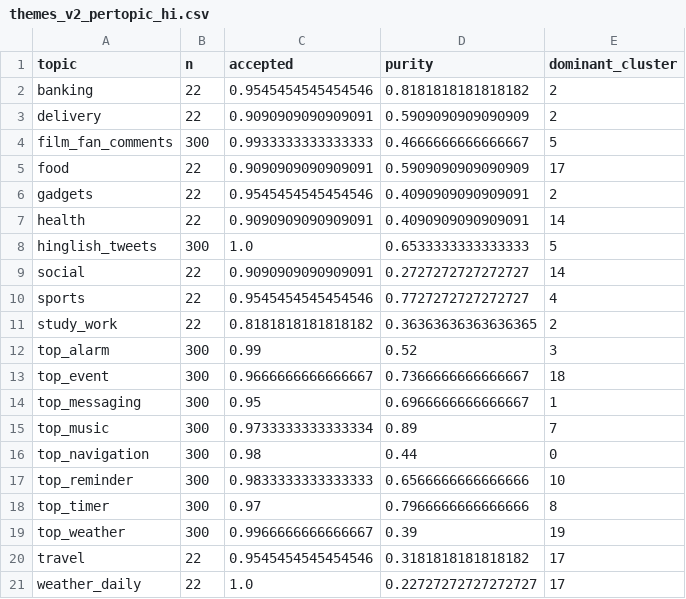
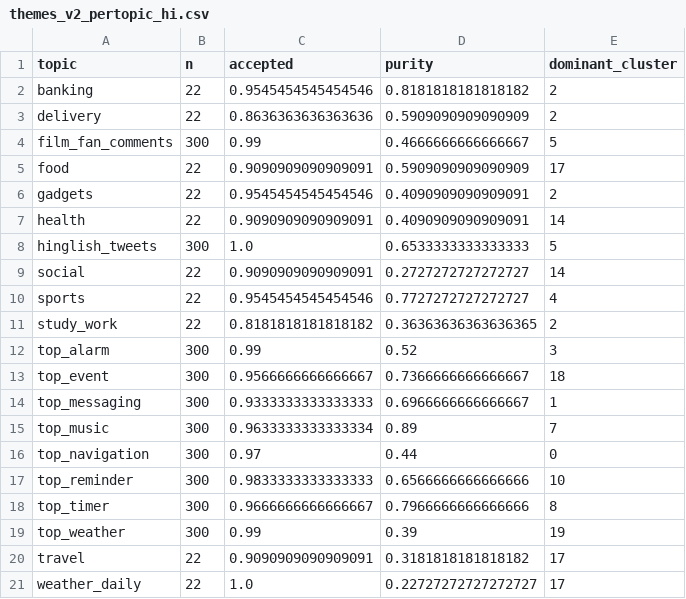
Before and after one commit to AvnishR4j/ML-Project-, a CSV file: results/themes_v2_pertopic_hi.csv, drawn as a sheet.

```diff
--- a/results/themes_v2_pertopic_hi.csv
+++ b/results/themes_v2_pertopic_hi.csv
@@ -2,4 +2,4 @@ topic,n,accepted,purity,dominant_cluster
 banking,22,0.9545454545454546,0.8181818181818182,2
-delivery,22,0.9090909090909091,0.5909090909090909,2
-film_fan_comments,300,0.9933333333333333,0.4666666666666667,5
+delivery,22,0.8636363636363636,0.5909090909090909,2
+film_fan_comments,300,0.99,0.4666666666666667,5
 food,22,0.9090909090909091,0.5909090909090909,17
@@ -12,10 +12,10 @@ study_work,22,0.8181818181818182,0.36363636363636365,2
 top_alarm,300,0.99,0.52,3
-top_event,300,0.9666666666666667,0.7366666666666667,18
-top_messaging,300,0.95,0.6966666666666667,1
-top_music,300,0.9733333333333334,0.89,7
-top_navigation,300,0.98,0.44,0
+top_event,300,0.9566666666666667,0.7366666666666667,18
+top_messaging,300,0.9333333333333333,0.6966666666666667,1
+top_music,300,0.9633333333333334,0.89,7
+top_navigation,300,0.97,0.44,0
 top_reminder,300,0.9833333333333333,0.6566666666666666,10
-top_timer,300,0.97,0.7966666666666666,8
-top_weather,300,0.9966666666666667,0.39,19
-travel,22,0.9545454545454546,0.3181818181818182,17
+top_timer,300,0.9666666666666667,0.7966666666666666,8
+top_weather,300,0.99,0.39,19
+travel,22,0.9090909090909091,0.3181818181818182,17
 weather_daily,22,1.0,0.22727272727272727,17
```
Also changed, not shown: results/themes_v2_pertopic_en.csv, site/messages.csv, 10 other files.
